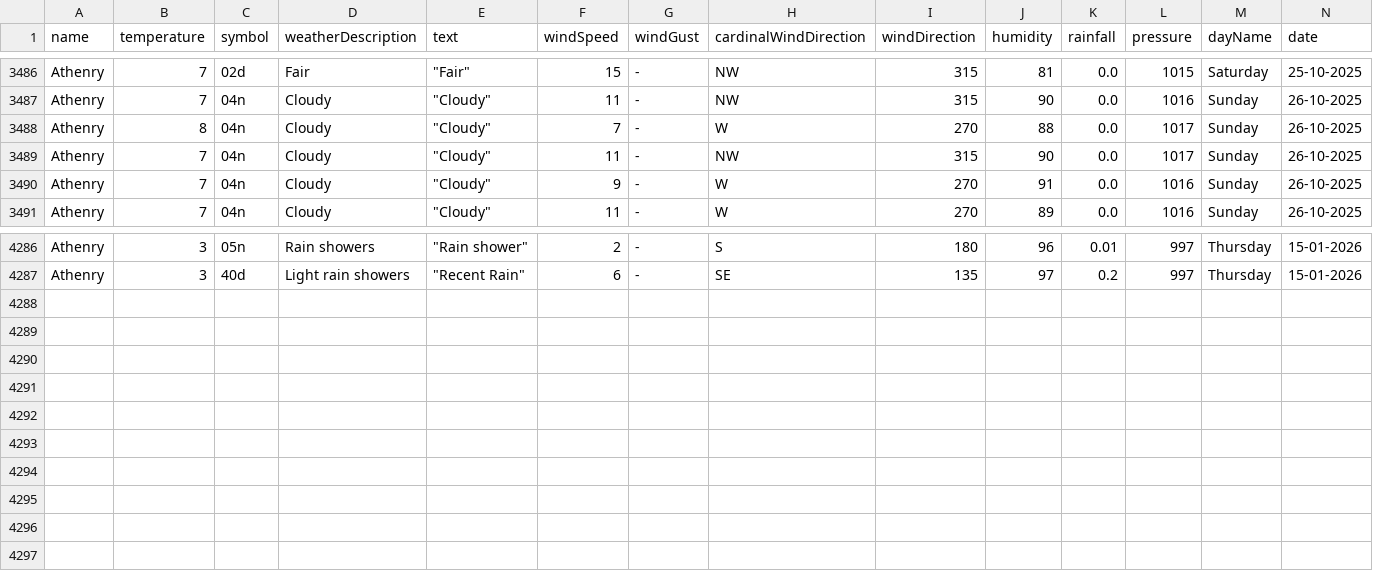
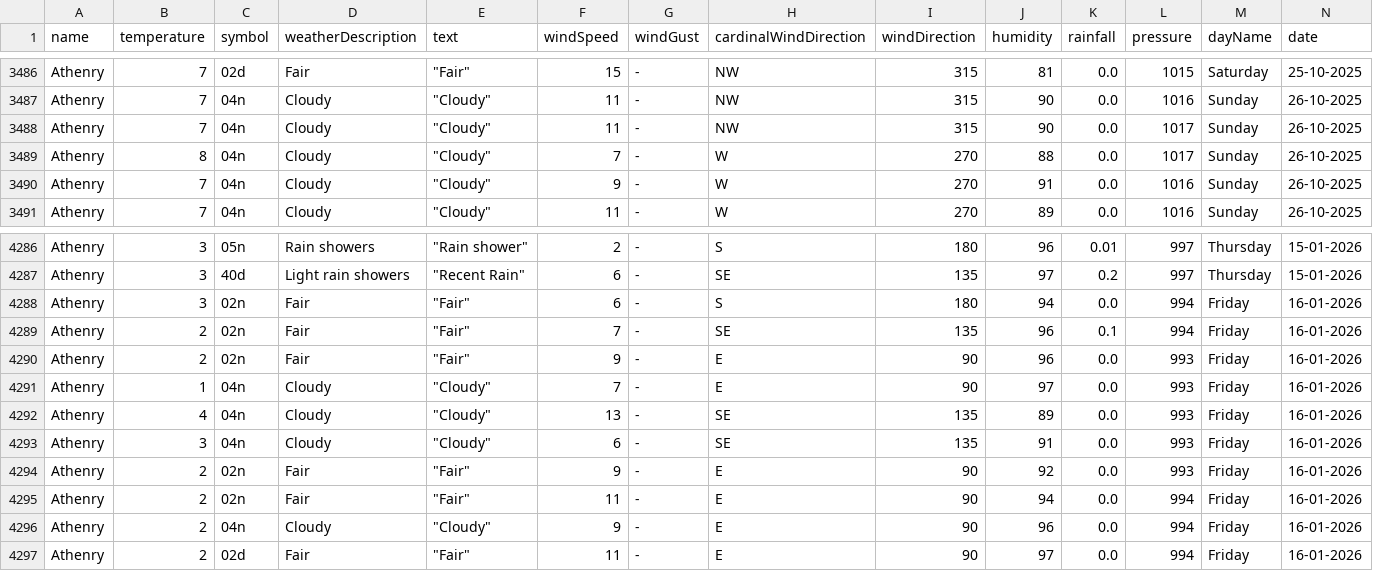
Before and after one commit to Sxnds01/computer-infrastructure-work, a CSV file: weather_data_combined.csv, drawn as a sheet; only a part is shown, gaps mark what is left out; rows hold the shown columns only; the diff names each change by its address in the sheet, - before the commit and + after, or states it on an @@ line.

```diff
--- a/weather_data_combined.csv
+++ b/weather_data_combined.csv
@@ row 3489 moved to row 3488: Athenry @@
+row 4288: Athenry | 3 | 02n | Fair | "Fair" | 6 | - | S | 180 | 94 | 0.0 | 994 | Friday | 16-01-2026
+row 4289: Athenry | 2 | 02n | Fair | "Fair" | 7 | - | SE | 135 | 96 | 0.1 | 994 | Friday | 16-01-2026
+row 4290: Athenry | 2 | 02n | Fair | "Fair" | 9 | - | E | 90 | 96 | 0.0 | 993 | Friday | 16-01-2026
+row 4291: Athenry | 1 | 04n | Cloudy | "Cloudy" | 7 | - | E | 90 | 97 | 0.0 | 993 | Friday | 16-01-2026
+row 4292: Athenry | 4 | 04n | Cloudy | "Cloudy" | 13 | - | SE | 135 | 89 | 0.0 | 993 | Friday | 16-01-2026
+row 4293: Athenry | 3 | 04n | Cloudy | "Cloudy" | 6 | - | SE | 135 | 91 | 0.0 | 993 | Friday | 16-01-2026
+row 4294: Athenry | 2 | 02n | Fair | "Fair" | 9 | - | E | 90 | 92 | 0.0 | 993 | Friday | 16-01-2026
+row 4295: Athenry | 2 | 02n | Fair | "Fair" | 11 | - | E | 90 | 94 | 0.0 | 994 | Friday | 16-01-2026
+row 4296: Athenry | 2 | 04n | Cloudy | "Cloudy" | 9 | - | E | 90 | 96 | 0.0 | 994 | Friday | 16-01-2026
+row 4297: Athenry | 2 | 02d | Fair | "Fair" | 11 | - | E | 90 | 97 | 0.0 | 994 | Friday | 16-01-2026
```
Also changed, not shown: 2 other files.
